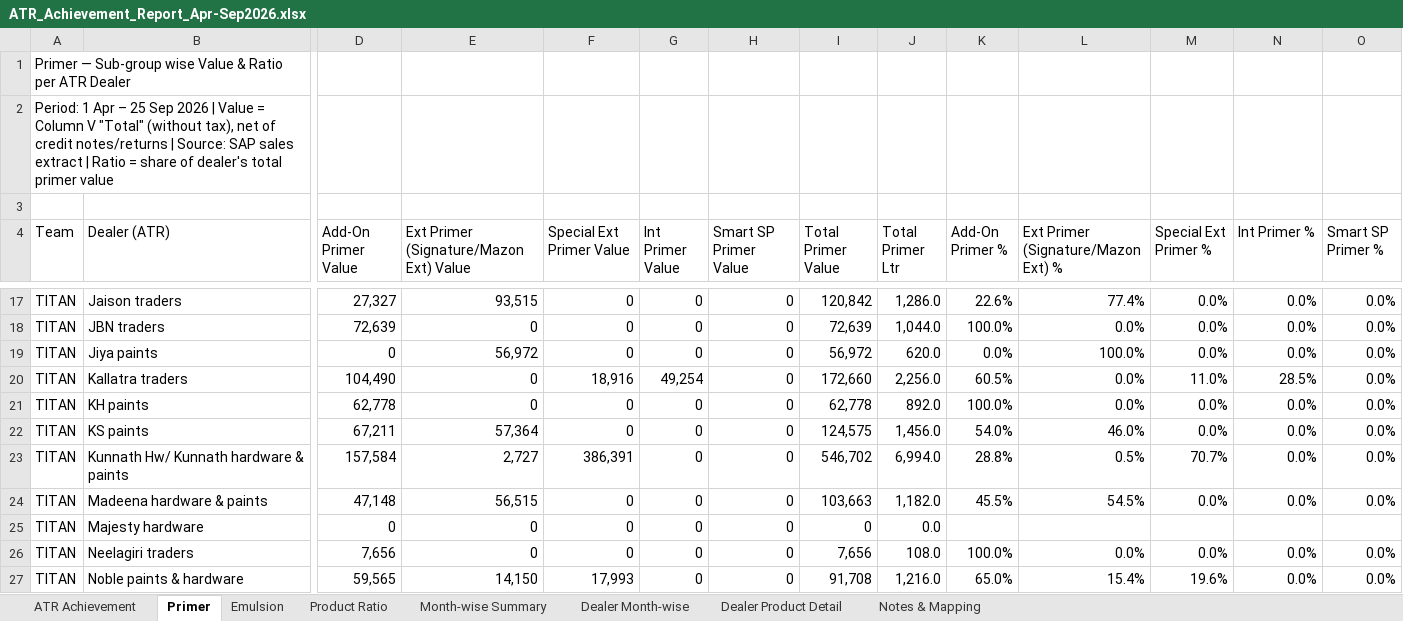
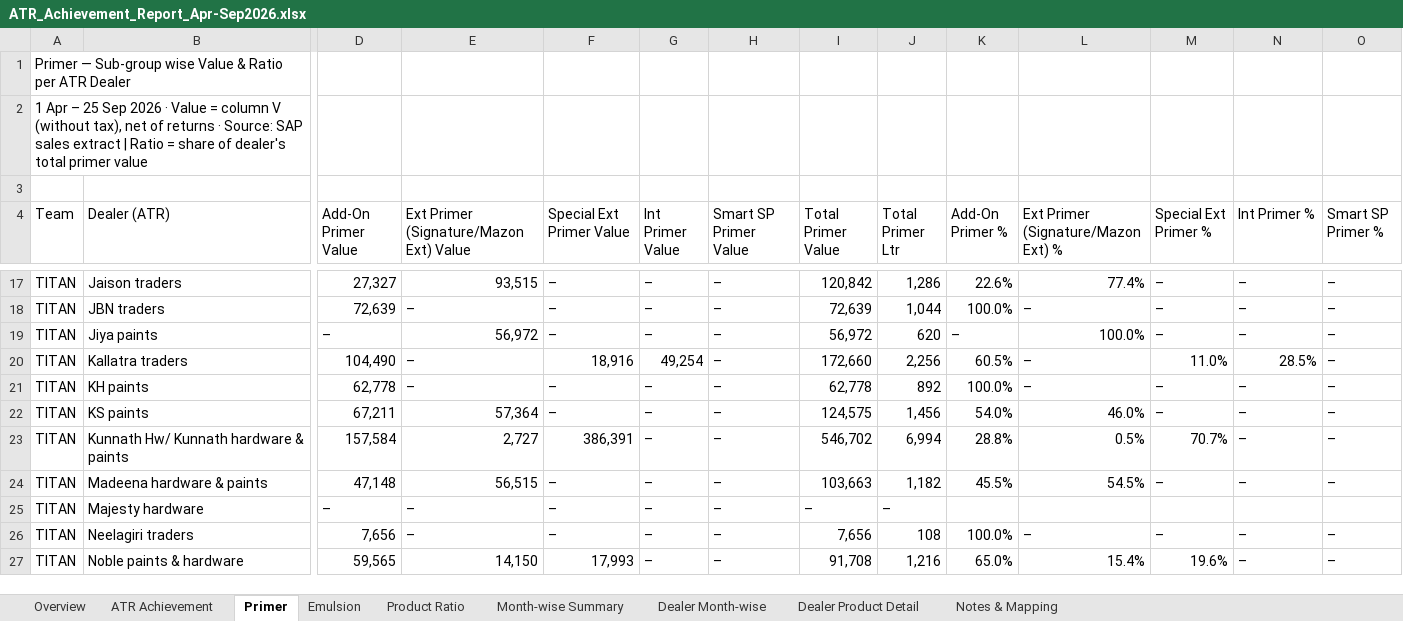
Before and after one commit to customercare-ui/Claude-work, an Excel workbook: ATR_Achievement_Report_Apr-Sep2026.xlsx, sheet Primer, drawn as a sheet; only a part is shown, gaps mark what is left out; values as stored, in another font and other column widths than the file's, no cell formats; the diff covers the shown part only; the diff names each change by its address in the sheet, - before the commit and + after, or states it on an @@ line.

```diff
--- a/ATR_Achievement_Report_Apr-Sep2026.xlsx (sheet Primer)
+++ b/ATR_Achievement_Report_Apr-Sep2026.xlsx (sheet Primer)
+sheet tab: Overview
-A2 (Team): Period: 1 Apr – 25 Sep 2026 | Value = Column V "Total" (without tax), net of credit notes/returns | Source: SAP…
+A2 (Team): 1 Apr – 25 Sep 2026 · Value = column V (without tax), net of returns · Source: SAP…
-F17:F19 (Special Ext Primer Value): 0
+F17:F19 (Special Ext Primer Value): –
-G17:G19 (Int Primer Value): 0
+G17:G19 (Int Primer Value): –
-H17:H27 (Smart SP Primer Value): 0
+H17:H27 (Smart SP Primer Value): –
-J17 (Total Primer Ltr): 1,286.0
+J17 (Total Primer Ltr): 1,286
-M17:M19 (Special Ext Primer %): 0.0%
+M17:M19 (Special Ext Primer %): –
-N17:N19 (Int Primer %): 0.0%
+N17:N19 (Int Primer %): –
-O17:O24 (Smart SP Primer %): 0.0%
+O17:O24 (Smart SP Primer %): –
-E18: 0
+E18: –
-J18 (Total Primer Ltr): 1,044.0
+J18 (Total Primer Ltr): 1,044
-L18: 0.0%
+L18: –
-D19 (Add-On Primer Value): 0
+D19 (Add-On Primer Value): –
-J19 (Total Primer Ltr): 620.0
+J19 (Total Primer Ltr): 620
-K19 (Add-On Primer %): 0.0%
+K19 (Add-On Primer %): –
-E20:E21: 0
+E20:E21: –
-J20 (Total Primer Ltr): 2,256.0
+J20 (Total Primer Ltr): 2,256
-L20:L21: 0.0%
+L20:L21: –
-F21:F22 (Special Ext Primer Value): 0
+F21:F22 (Special Ext Primer Value): –
-G21:G27 (Int Primer Value): 0
+G21:G27 (Int Primer Value): –
-J21 (Total Primer Ltr): 892.0
+J21 (Total Primer Ltr): 892
-M21:M22 (Special Ext Primer %): 0.0%
+M21:M22 (Special Ext Primer %): –
-N21:N24 (Int Primer %): 0.0%
+N21:N24 (Int Primer %): –
-J22 (Total Primer Ltr): 1,456.0
+J22 (Total Primer Ltr): 1,456
-J23 (Total Primer Ltr): 6,994.0
+J23 (Total Primer Ltr): 6,994
-F24:F26 (Special Ext Primer Value): 0
+F24:F26 (Special Ext Primer Value): –
-J24 (Total Primer Ltr): 1,182.0
+J24 (Total Primer Ltr): 1,182
-M24 (Special Ext Primer %): 0.0%
+M24 (Special Ext Primer %): –
-D25 (Add-On Primer Value): 0
+D25 (Add-On Primer Value): –
-E25:E26: 0
+E25:E26: –
-I25 (Total Primer Value): 0
+I25 (Total Primer Value): –
-J25 (Total Primer Ltr): 0.0
+J25 (Total Primer Ltr): –
-J26 (Total Primer Ltr): 108.0
+J26 (Total Primer Ltr): 108
-L26: 0.0%
+L26: –
-M26 (Special Ext Primer %): 0.0%
+M26 (Special Ext Primer %): –
-N26:N27 (Int Primer %): 0.0%
+N26:N27 (Int Primer %): –
-O26:O27 (Smart SP Primer %): 0.0%
+O26:O27 (Smart SP Primer %): –
-J27 (Total Primer Ltr): 1,216.0
+J27 (Total Primer Ltr): 1,216
```
Also changed, not shown: 741 edited cells elsewhere in this sheet, sheet Emulsion, sheet Dealer Product Detail, sheet Dealer Month-wise, sheet Product Ratio, sheet Month-wise Summary, sheet ATR Achievement, 1 more sheet, cell formats, charts or pictures.
